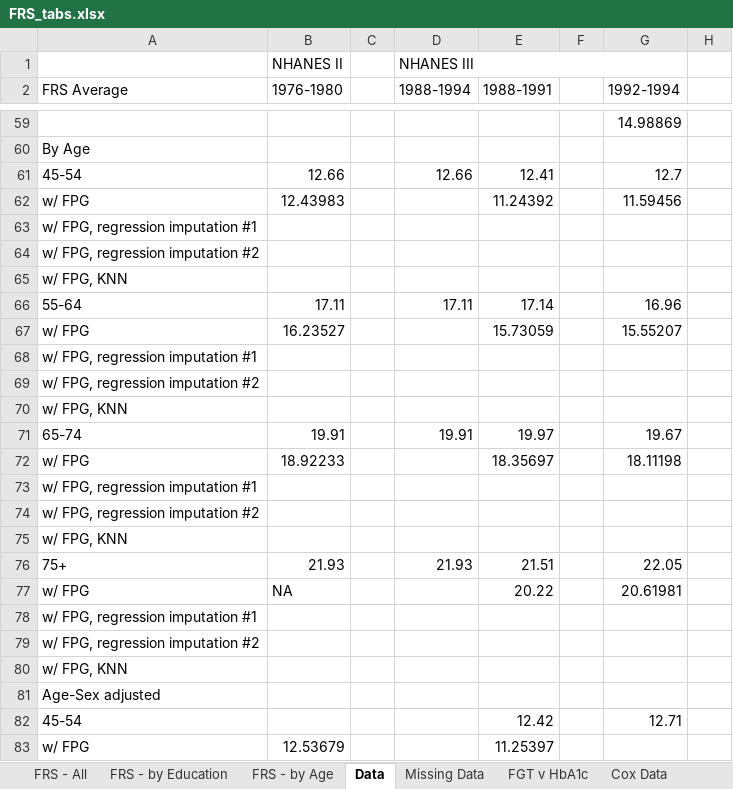
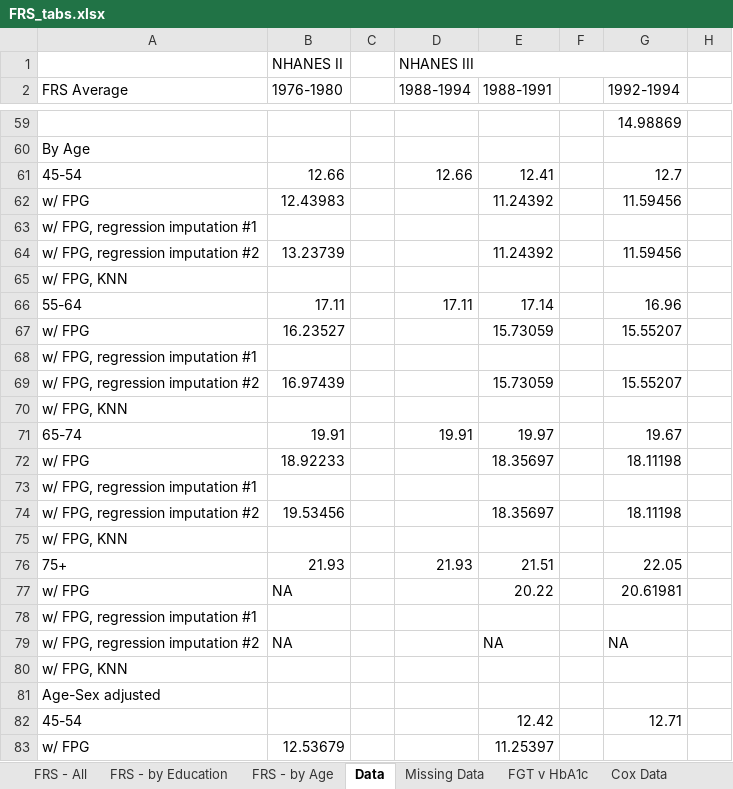
Before and after one commit to bryansashakim/Framingham-Risk-Scores, an Excel workbook: FRS_tabs.xlsx, sheet Data, drawn as a sheet; only a part is shown, gaps mark what is left out; values as stored, in another font and other column widths than the file's, no cell formats; the diff covers the shown part only; the diff names each change by its address in the sheet, - before the commit and + after, or states it on an @@ line.

```diff
--- a/FRS_tabs.xlsx (sheet Data)
+++ b/FRS_tabs.xlsx (sheet Data)
-B64 (1976-1980): (empty)
+B64 (1976-1980): 13.23739
-E64 (1988-1991): (empty)
+E64 (1988-1991): 11.24392
-G64 (1992-1994): (empty)
+G64 (1992-1994): 11.59456
-B69 (1976-1980): (empty)
+B69 (1976-1980): 16.97439
-E69 (1988-1991): (empty)
+E69 (1988-1991): 15.73059
-G69 (1992-1994): (empty)
+G69 (1992-1994): 15.55207
-B74 (1976-1980): (empty)
+B74 (1976-1980): 19.53456
-E74 (1988-1991): (empty)
+E74 (1988-1991): 18.35697
-G74 (1992-1994): (empty)
+G74 (1992-1994): 18.11198
-B79 (1976-1980): (empty)
+B79 (1976-1980): NA
-E79 (1988-1991): (empty)
+E79 (1988-1991): NA
-G79 (1992-1994): (empty)
+G79 (1992-1994): NA
```
Also changed, not shown: 42 edited cells elsewhere in this sheet, cell formats, charts or pictures, 6 other files.
